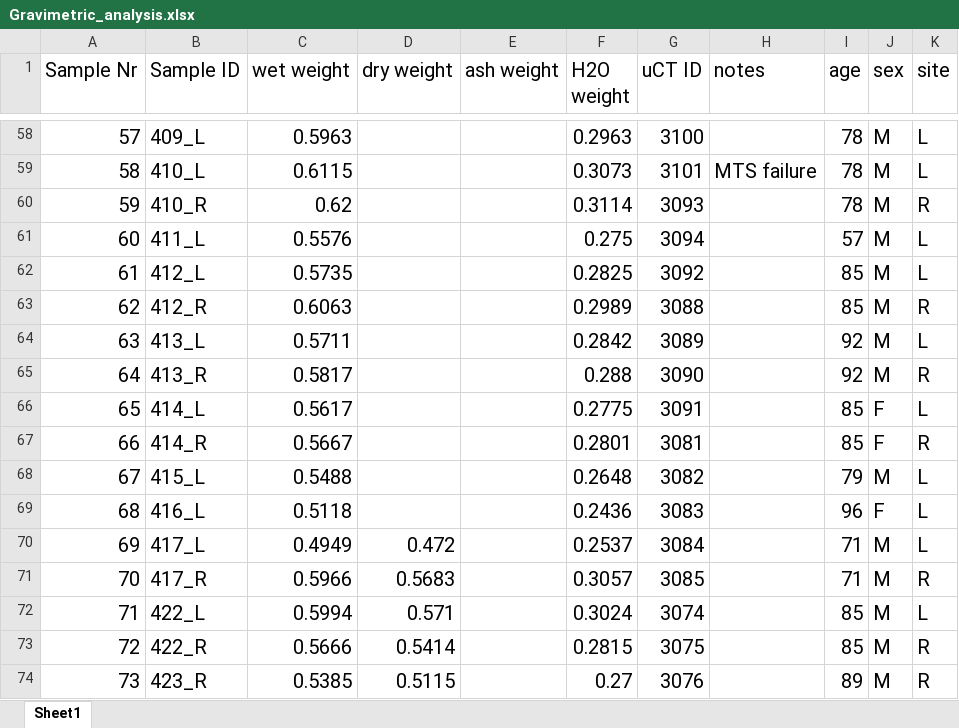
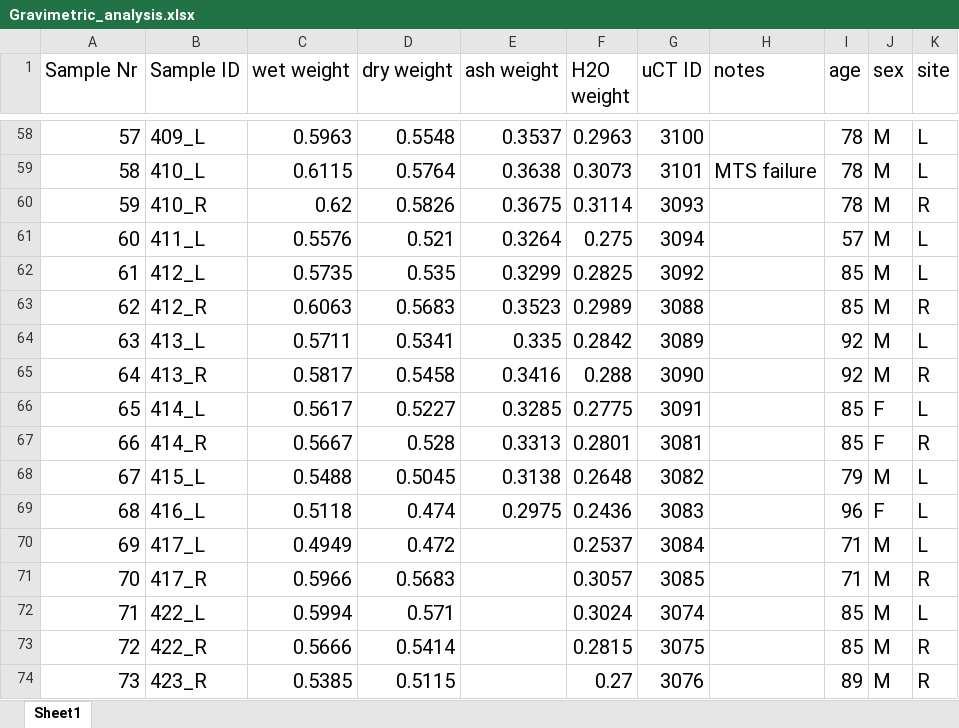
Before and after one commit to MathieuSm/FEMCOL, an Excel workbook: 02_Data/03_Scale/Gravimetric_analysis.xlsx, sheet Sheet1, drawn as a sheet; only a part is shown, gaps mark what is left out; values as stored, in another font and other column widths than the file's, no borders; the diff covers the shown part only; the diff names each change by its address in the sheet, - before the commit and + after, or states it on an @@ line.

```diff
--- a/02_Data/03_Scale/Gravimetric_analysis.xlsx (sheet Sheet1)
+++ b/02_Data/03_Scale/Gravimetric_analysis.xlsx (sheet Sheet1)
-D58 (dry weight): (empty)
+D58 (dry weight): 0.5548
-E58 (ash weight): (empty)
+E58 (ash weight): 0.3537
-D59 (dry weight): (empty)
+D59 (dry weight): 0.5764
-E59 (ash weight): (empty)
+E59 (ash weight): 0.3638
-D60 (dry weight): (empty)
+D60 (dry weight): 0.5826
-E60 (ash weight): (empty)
+E60 (ash weight): 0.3675
-D61 (dry weight): (empty)
+D61 (dry weight): 0.521
-E61 (ash weight): (empty)
+E61 (ash weight): 0.3264
-D62 (dry weight): (empty)
+D62 (dry weight): 0.535
-E62 (ash weight): (empty)
+E62 (ash weight): 0.3299
-D63 (dry weight): (empty)
+D63 (dry weight): 0.5683
-E63 (ash weight): (empty)
+E63 (ash weight): 0.3523
-D64 (dry weight): (empty)
+D64 (dry weight): 0.5341
-E64 (ash weight): (empty)
+E64 (ash weight): 0.335
-D65 (dry weight): (empty)
+D65 (dry weight): 0.5458
-E65 (ash weight): (empty)
+E65 (ash weight): 0.3416
-D66 (dry weight): (empty)
+D66 (dry weight): 0.5227
-E66 (ash weight): (empty)
+E66 (ash weight): 0.3285
-D67 (dry weight): (empty)
+D67 (dry weight): 0.528
-E67 (ash weight): (empty)
+E67 (ash weight): 0.3313
-D68 (dry weight): (empty)
+D68 (dry weight): 0.5045
-E68 (ash weight): (empty)
+E68 (ash weight): 0.3138
-D69 (dry weight): (empty)
+D69 (dry weight): 0.474
-E69 (ash weight): (empty)
+E69 (ash weight): 0.2975
```
Also changed, not shown: 32 edited cells elsewhere in this sheet, 7 other files.
